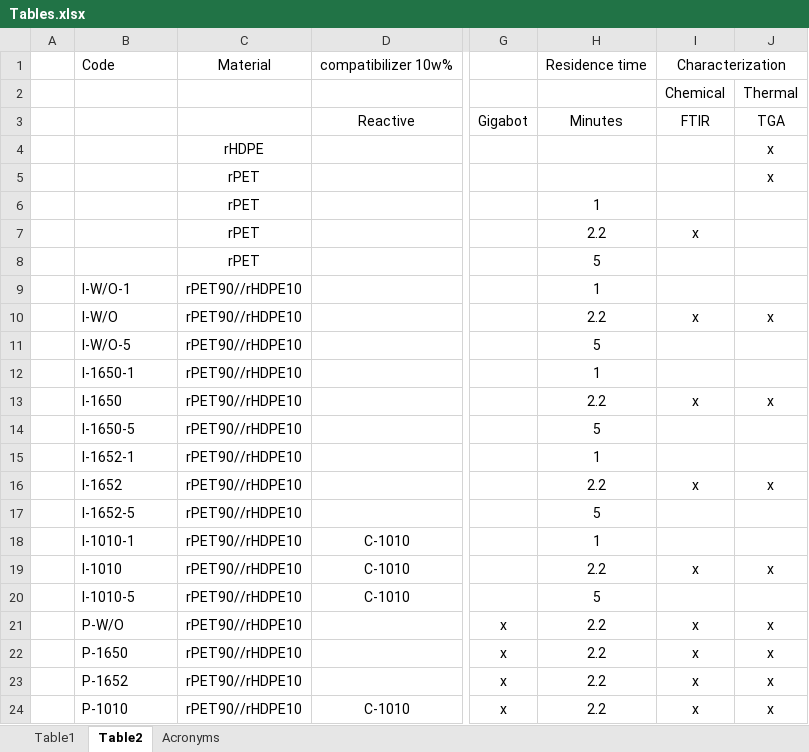
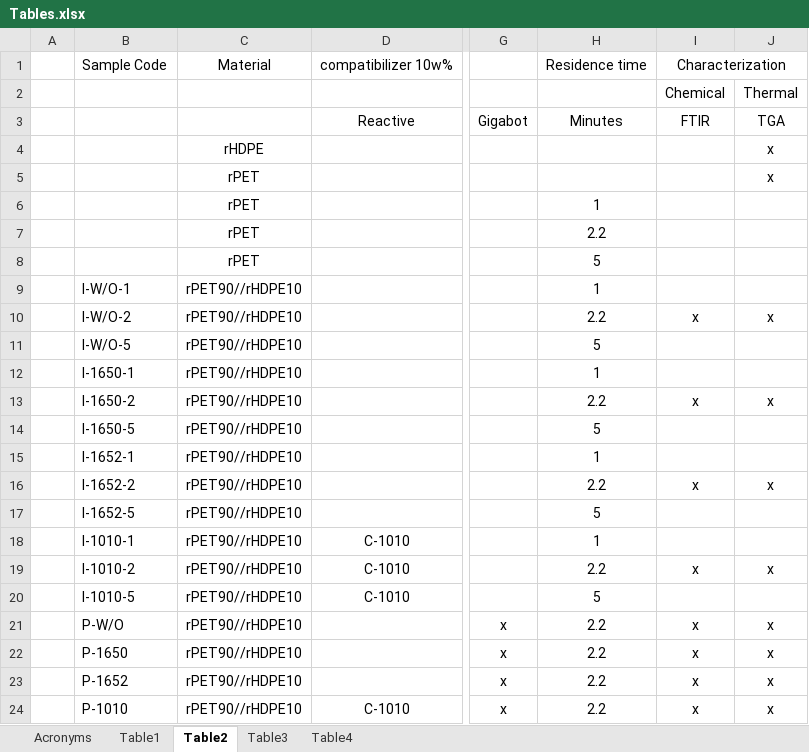
Before and after one commit to casugo/Compatibilizer-art, an Excel workbook: Tables/Tables.xlsx, sheet Table2, drawn as a sheet; only a part is shown, gaps mark what is left out; values as stored, in another font and other column widths than the file's, no borders; the diff names each change by its address in the sheet, - before the commit and + after, or states it on an @@ line.

```diff
--- a/Tables/Tables.xlsx (sheet Table2)
+++ b/Tables/Tables.xlsx (sheet Table2)
+sheet tab: Table3
+sheet tab: Table4
@@ sheet tab order changed: Acronyms | Table1 | Table2 | Table3 | Table4 @@
-B1: Code
+B1: Sample Code
-I7 (FTIR): x
+I7 (FTIR): (empty)
-B10: I-W/O
+B10: I-W/O-2
-B13: I-1650
+B13: I-1650-2
-B16: I-1652
+B16: I-1652-2
-B19: I-1010
+B19: I-1010-2
```
Also changed, not shown: 4 other files.
